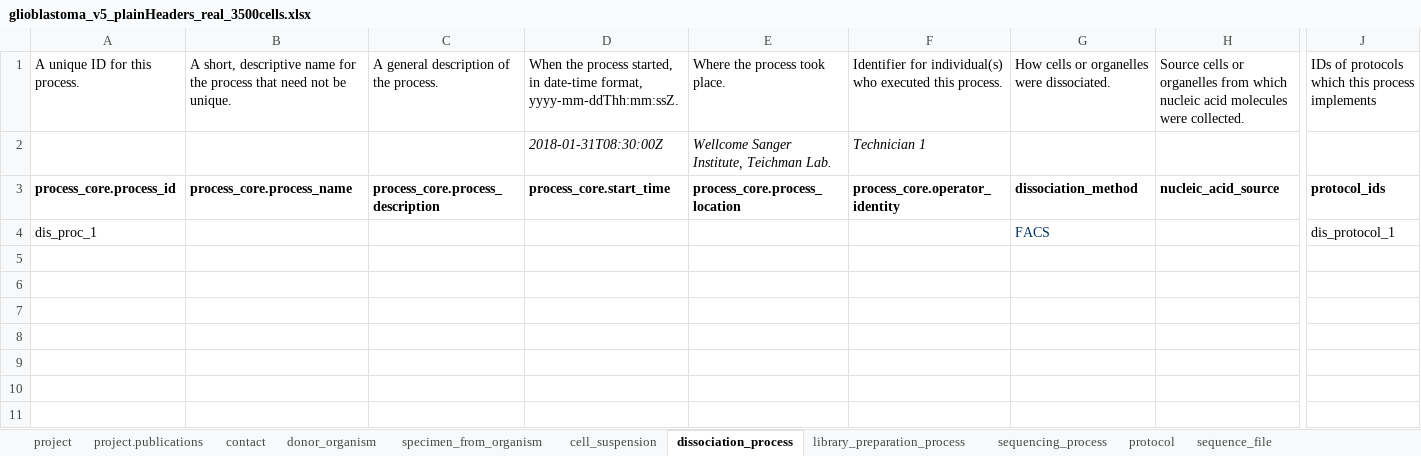
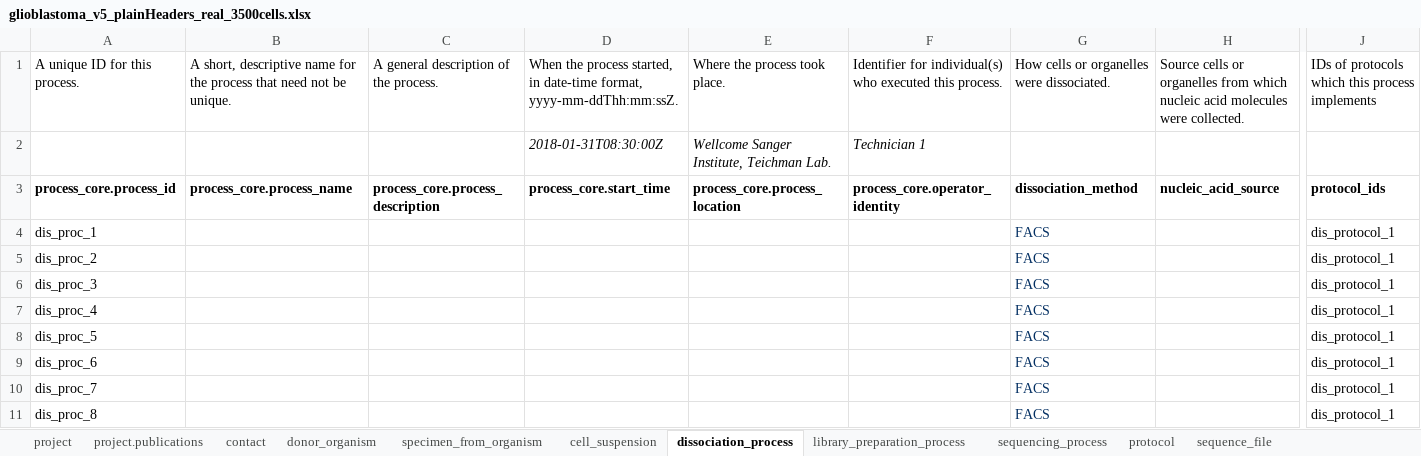
Before and after one commit to HumanCellAtlas/metadata-schema, an Excel workbook: examples/spreadsheets/v5/filled/preview_testing/glioblastoma_v5_plainHeaders_real_3500cells.xlsx, sheet dissociation_process, drawn as a sheet; only a part is shown, gaps mark what is left out; values as stored, in another font and other column widths than the file's, no borders; rows hold the shown columns only; the diff names each change by its address in the sheet, - before the commit and + after, or states it on an @@ line.

Commit message:
Fixed dissociation process in gliob.

```diff
--- a/examples/spreadsheets/v5/filled/preview_testing/glioblastoma_v5_plainHeaders_real_3500cells.xlsx (sheet dissociation_process)
+++ b/examples/spreadsheets/v5/filled/preview_testing/glioblastoma_v5_plainHeaders_real_3500cells.xlsx (sheet dissociation_process)
+row 5: dis_proc_2 |  |  |  |  |  | FACS |  | dis_protocol_1
+row 6: dis_proc_3 |  |  |  |  |  | FACS |  | dis_protocol_1
+row 7: dis_proc_4 |  |  |  |  |  | FACS |  | dis_protocol_1
+row 8: dis_proc_5 |  |  |  |  |  | FACS |  | dis_protocol_1
+row 9: dis_proc_6 |  |  |  |  |  | FACS |  | dis_protocol_1
+row 10: dis_proc_7 |  |  |  |  |  | FACS |  | dis_protocol_1
+row 11: dis_proc_8 |  |  |  |  |  | FACS |  | dis_protocol_1
```
Also changed, not shown: sheet specimen_from_organism, examples/spreadsheets/v5/filled/preview_testing/glioblastoma_v5_plainHeaders_small_2cells.xlsx.
